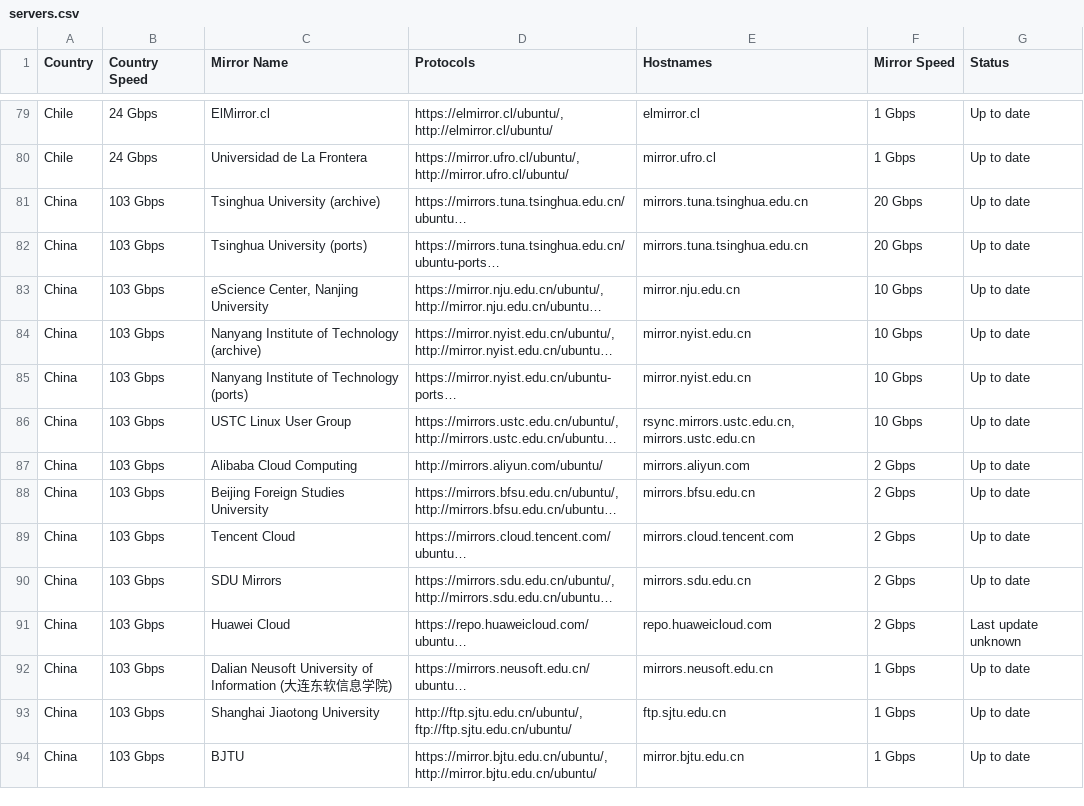
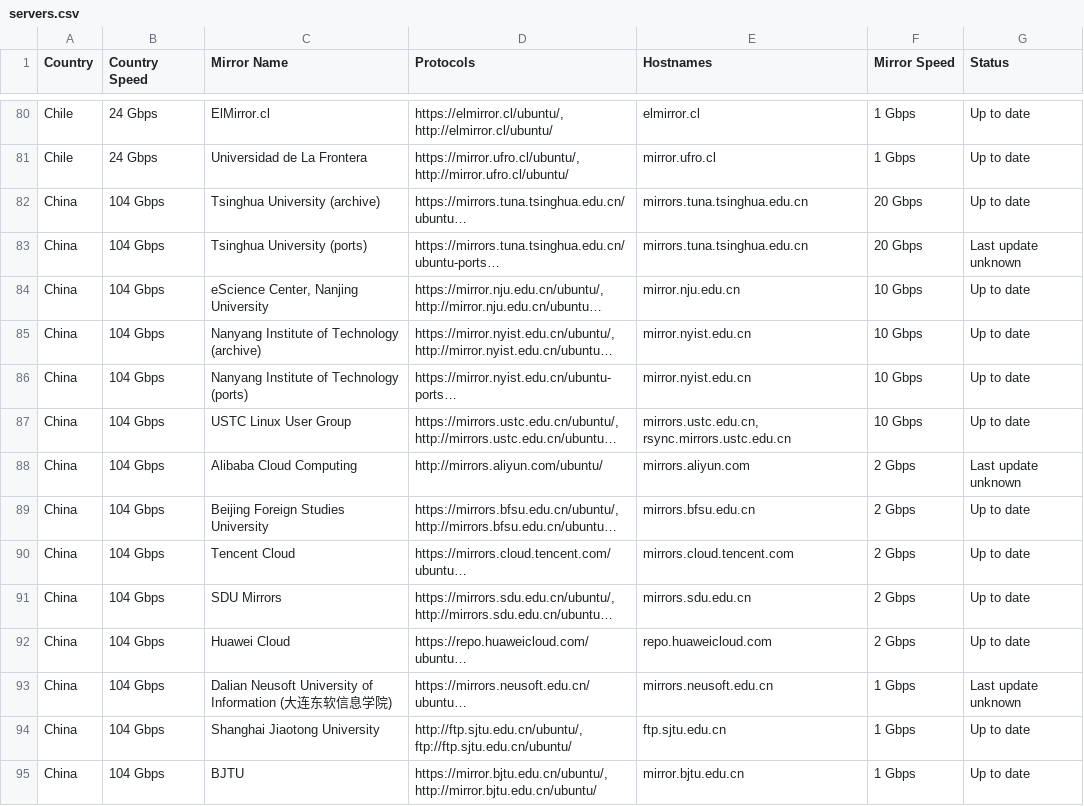
Before and after one commit to crazyuploader/Ubuntu-Mirrors-Scraper, a CSV file: data/mirrors/archive/servers.csv, drawn as a sheet; only a part is shown, gaps mark what is left out; long unchanged cells end in …; addresses are those after the commit; the diff covers the shown part only; the diff names each change by its address in the sheet, - before the commit and + after, or states it on an @@ line.

```diff
--- a/data/mirrors/archive/servers.csv
+++ b/data/mirrors/archive/servers.csv
-B82:B95 (Country Speed): 103 Gbps
+B82:B95 (Country Speed): 104 Gbps
-G83 (Status): Up to date
+G83 (Status): Last update unknown
-E87 (Hostnames): rsync.mirrors.ustc.edu.cn, mirrors.ustc.edu.cn
+E87 (Hostnames): mirrors.ustc.edu.cn, rsync.mirrors.ustc.edu.cn
-G88 (Status): Up to date
+G88 (Status): Last update unknown
-G92 (Status): Last update unknown
+G92 (Status): Up to date
-G93 (Status): Up to date
+G93 (Status): Last update unknown
```
Also changed, not shown: 4 added rows, 1 removed row and 143 edited cells elsewhere in this file, data/mirrors/cd/servers.csv, 4 other files.
